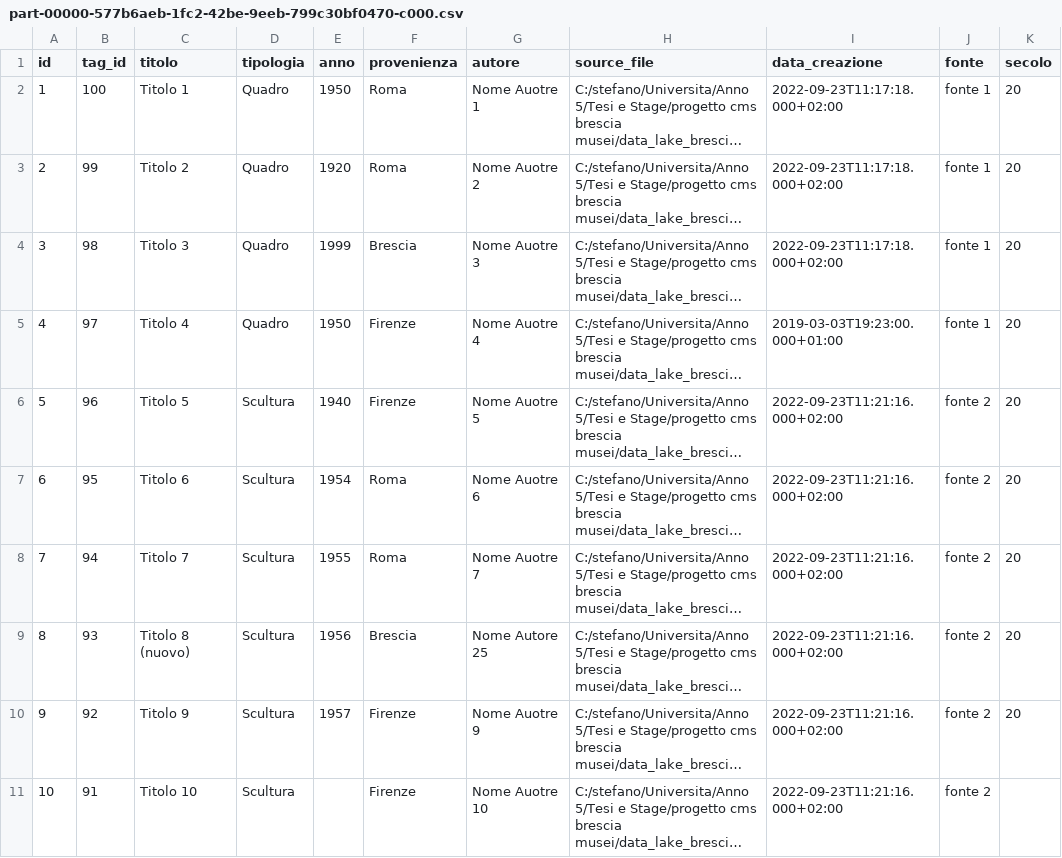
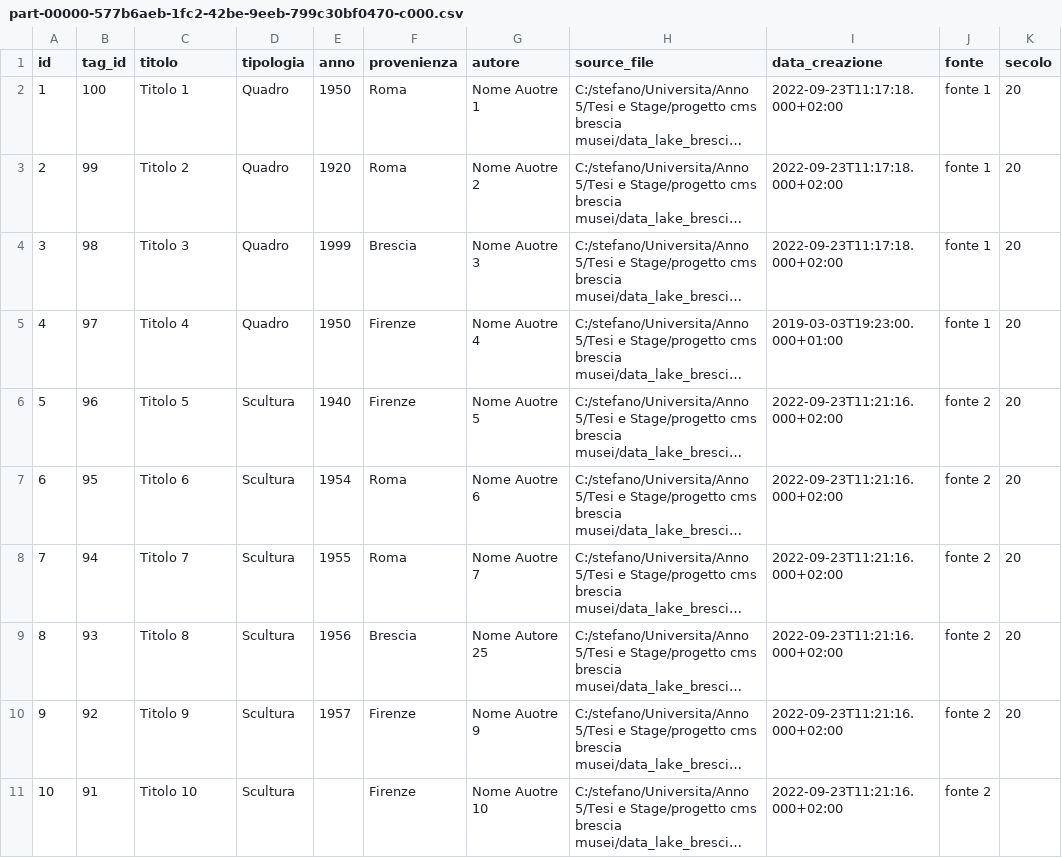
Before and after one commit to stefanopoma-97/data_lake_brescia_musei, a CSV file: curated/opere/lista/part-00000-577b6aeb-1fc2-42be-9eeb-799c30bf0470-c000.csv, drawn as a sheet; long unchanged cells end in …; the diff names each change by its address in the sheet, - before the commit and + after, or states it on an @@ line.

Commit message:
controllo curated zone

```diff
--- a/curated/opere/lista/part-00000-577b6aeb-1fc2-42be-9eeb-799c30bf0470-c000.csv
+++ b/curated/opere/lista/part-00000-577b6aeb-1fc2-42be-9eeb-799c30bf0470-c000.csv
-C9 (titolo): Titolo 8 (nuovo)
+C9 (titolo): Titolo 8
```
Also changed, not shown: curated/visitatori/visite/part-00000-f3c03fa0-ab3f-4d09-a948-4fbde370e4af-c000.csv, 3 other files.
